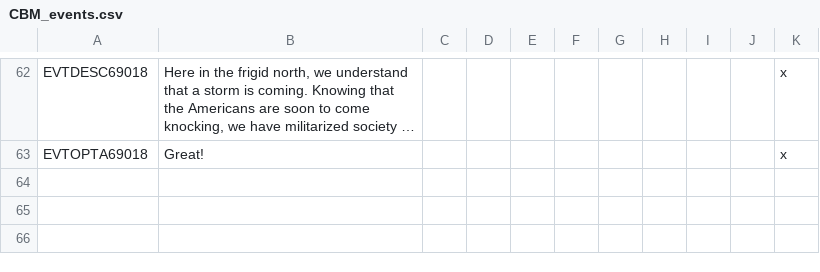
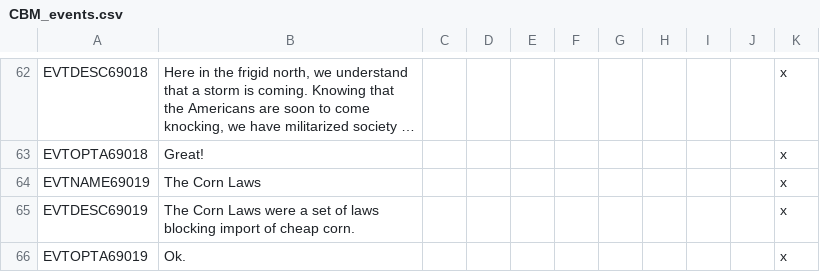
Before and after one commit to thecompanionnoob/Companion-Balance-Mod-experimental, a CSV file: CBM/localisation/CBM_events.csv, drawn as a sheet; only a part is shown, gaps mark what is left out; long unchanged cells end in …; the diff names each change by its address in the sheet, - before the commit and + after, or states it on an @@ line.

```diff
--- a/CBM/localisation/CBM_events.csv
+++ b/CBM/localisation/CBM_events.csv
+row 64: EVTNAME69019 | The Corn Laws |  |  |  |  |  |  |  |  | x
+row 65: EVTDESC69019 | The Corn Laws were a set of laws blocking import of cheap corn. |  |  |  |  |  |  |  |  | x
+row 66: EVTOPTA69019 | Ok. |  |  |  |  |  |  |  |  | x
```
Also changed, not shown: CBM/localisation/CBM_decisions.csv, CBM/localisation/CBM_other.csv, 38 other files.
